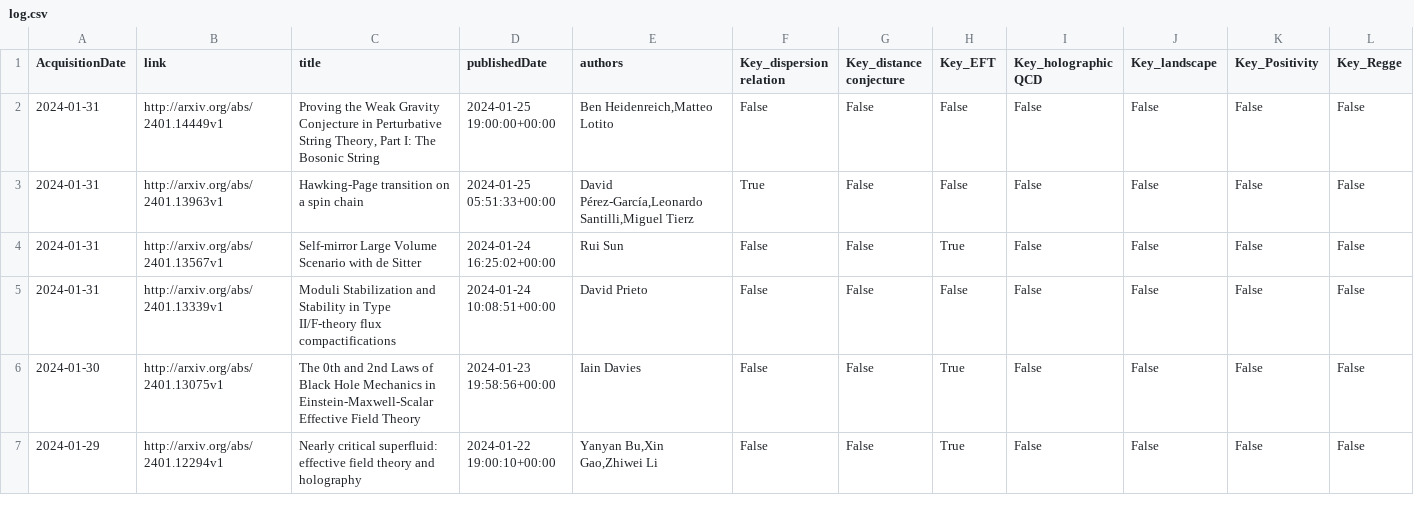
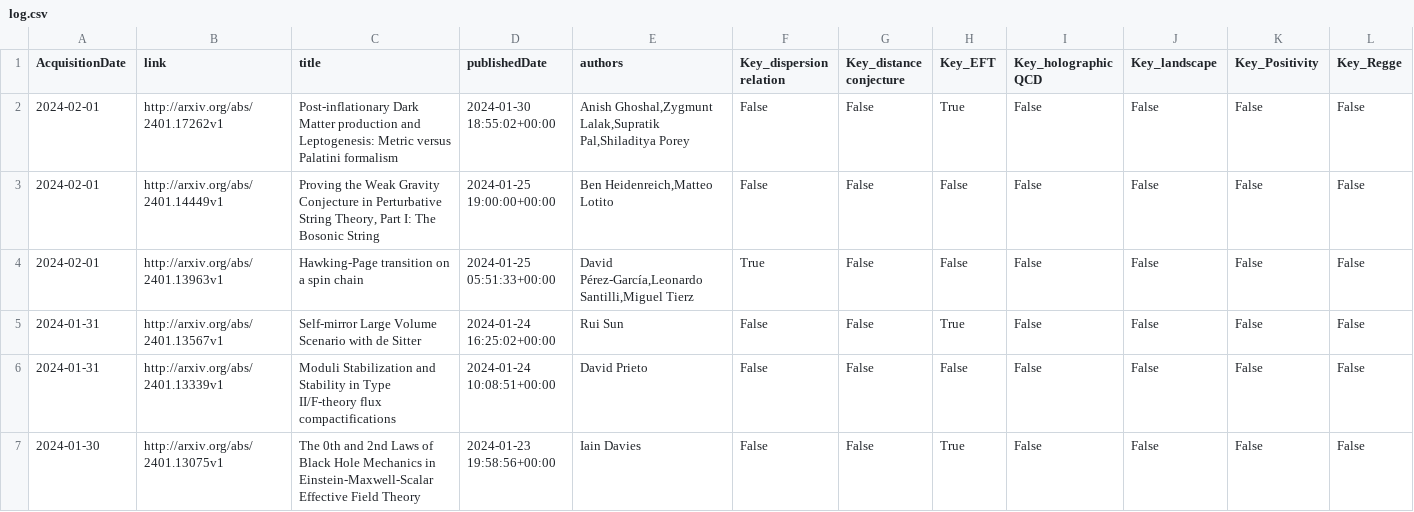
Before and after one commit to kikeda1102/arxiv-checker, a CSV file: log.csv, drawn as a sheet; only a part is shown; the shorter side is filled out with more unchanged rows; addresses are those after the commit; rows hold the shown columns only; the diff names each change by its address in the sheet, - before the commit and + after, or states it on an @@ line.

Commit message:
Auto run by GitHub Actions

```diff
--- a/log.csv
+++ b/log.csv
+row 2: 2024-02-01 | http://arxiv.org/abs/2401.17262v1 | Post-inflationary Dark Matter production and Leptogenesis: Metric versus Palatini formalism | 2024-01-30 18:55:02+00:00 | Anish Ghoshal,Zygmunt Lalak,Supratik Pal,Shiladitya Porey | False | False | True | False | False | False | False
-A3:A4 (AcquisitionDate): 2024-01-31
+A3:A4 (AcquisitionDate): 2024-02-01
```
